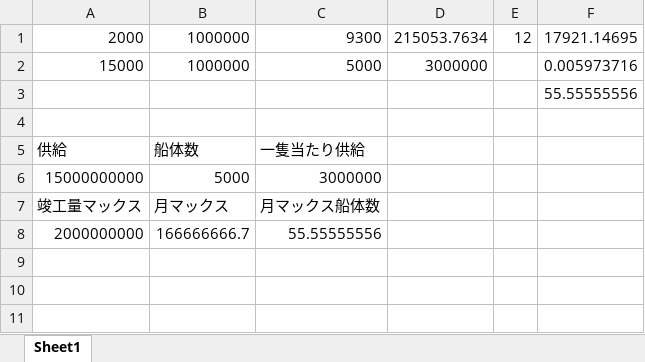
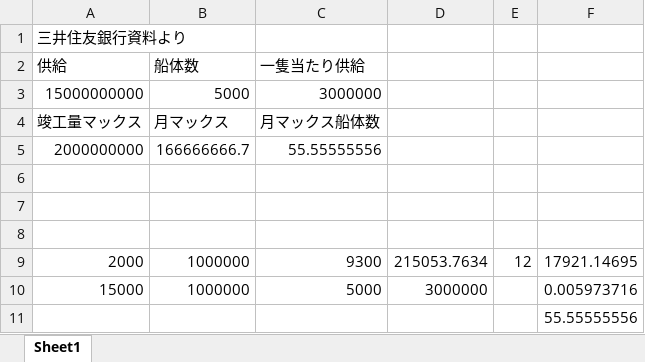
Before and after one commit to YoshinoriOkubo/rule_discovery, an Excel workbook: data/excel/ship_capacity.xlsx, sheet Sheet1, drawn as a sheet; values as stored, in another font and other column widths than the file's, no borders; addresses are those after the commit; the diff names each change by its address in the sheet, - before the commit and + after, or states it on an @@ line.

```diff
--- a/data/excel/ship_capacity.xlsx (sheet Sheet1)
+++ b/data/excel/ship_capacity.xlsx (sheet Sheet1)
-A1 (供給): (empty)
+A1 (供給): 三井住友銀行資料より
+row 6: (empty)
+row 7: (empty)
+row 8: (empty)
@@ row 1 moved to row 9: 2000 @@
@@ row 2 moved to row 10: 15000 @@
@@ row 3 moved to row 11: 55.55555556 @@
```
Also changed, not shown: formulas that keep their value, 14 other files.
